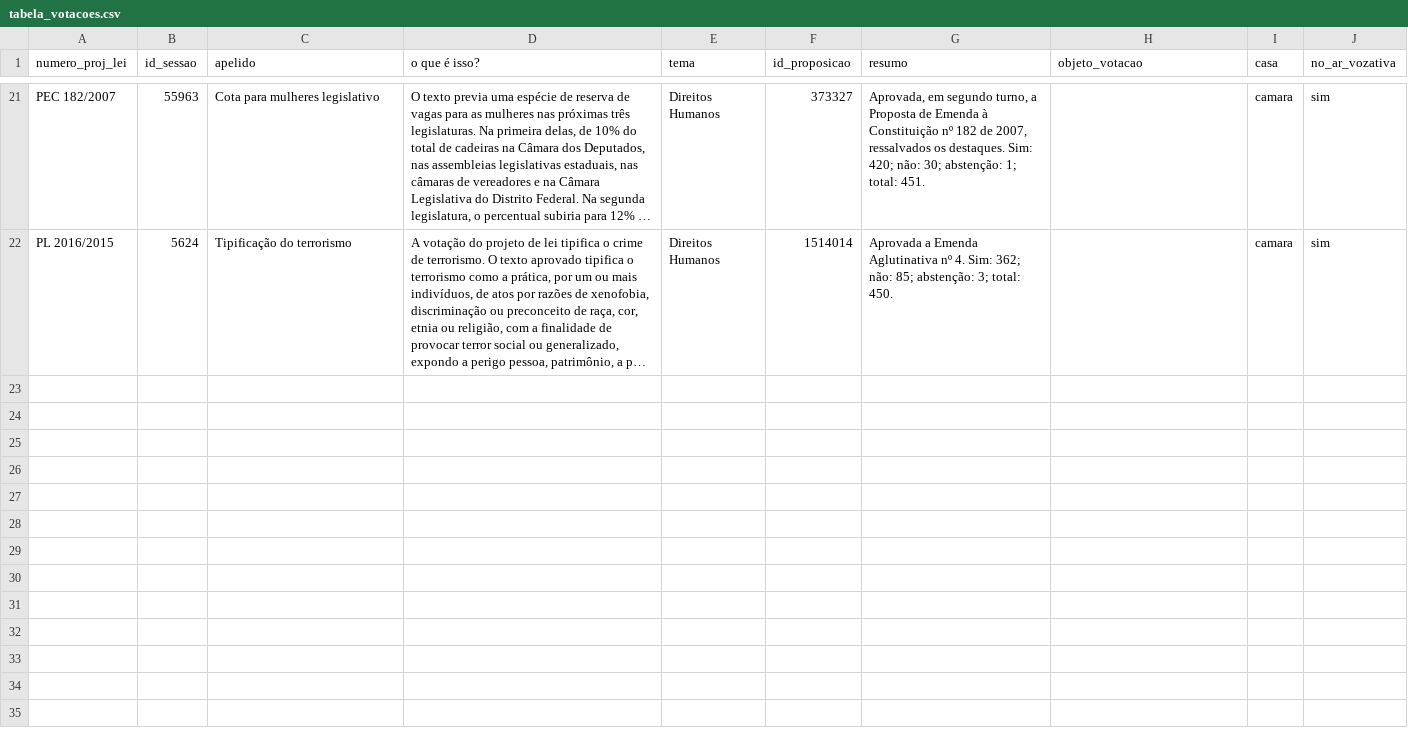
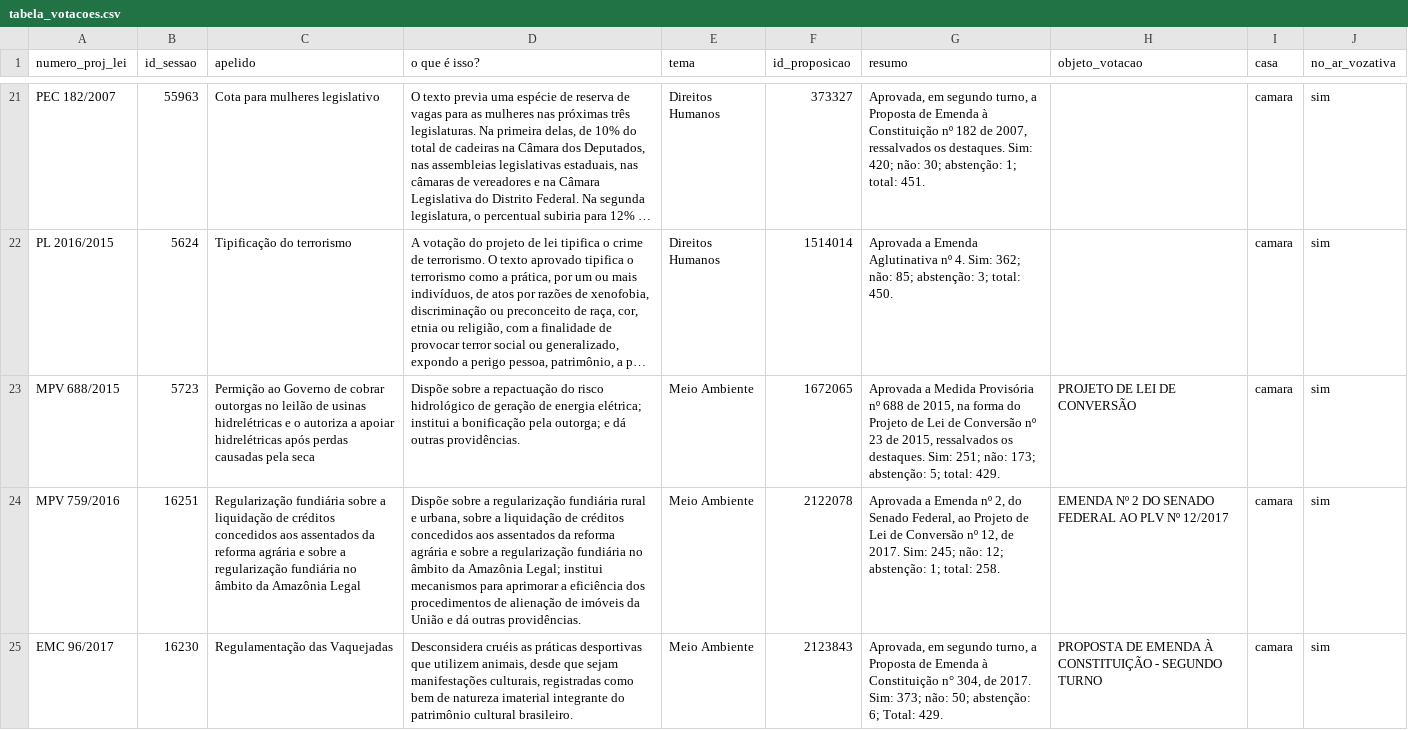
Before and after one commit to parlametria/perfil-parlamentarR, a CSV file: raw_data/tabela_votacoes.csv, drawn as a sheet; only a part is shown, gaps mark what is left out; long unchanged cells end in …; the diff names each change by its address in the sheet, - before the commit and + after, or states it on an @@ line.

Commit message:
Adiciona proposições do Meio Ambiente na camara

```diff
--- a/raw_data/tabela_votacoes.csv
+++ b/raw_data/tabela_votacoes.csv
+row 23: MPV 688/2015 | 5723 | Permição ao Governo de cobrar outorgas no leilão de usinas hidrelétricas e o autoriza a apoiar hidrelétricas após perdas causadas pela seca | Dispõe sobre a repactuação do risco hidrológico de geração de energia elétrica; institui a bonificação pela outorga; e dá outras providências. | Meio Ambiente | 1672065 | Aprovada a Medida Provisória nº 688 de 2015, na forma do Projeto de Lei de Conversão nº 23 de 2015, ressalvados os destaques. Sim: 251; não: 173; abstenção: 5; total: 429. | PROJETO DE LEI DE CONVERSÃO | camara | sim
+row 24: MPV 759/2016 | 16251 | Regularização fundiária sobre a liquidação de créditos concedidos aos assentados da reforma agrária e sobre a regularização fundiária no âmbito da Amazônia Legal | Dispõe sobre a regularização fundiária rural e urbana, sobre a liquidação de créditos concedidos aos assentados da reforma agrária e sobre a regularização fundiária no âmbito da Amazônia Legal; institui mecanismos para aprimorar a eficiência dos procedimentos de alienação de imóveis da União e dá outras providências. | Meio Ambiente | 2122078 | Aprovada a Emenda nº 2, do Senado Federal, ao Projeto de Lei de Conversão nº 12, de 2017. Sim: 245; não: 12; abstenção: 1; total: 258. | EMENDA Nº 2 DO SENADO FEDERAL AO PLV Nº 12/2017 | camara | sim
+row 25: EMC 96/2017 | 16230 | Regulamentação das Vaquejadas | Desconsidera cruéis as práticas desportivas que utilizem animais, desde que sejam manifestações culturais, registradas como bem de natureza imaterial integrante do patrimônio cultural brasileiro. | Meio Ambiente | 2123843 | Aprovada, em segundo turno, a Proposta de Emenda à Constituição n° 304, de 2017. Sim: 373; não: 50; abstenção: 6; Total: 429. | PROPOSTA DE EMENDA À CONSTITUIÇÃO - SEGUNDO TURNO | camara | sim
```
Also changed, not shown: raw_data/parlamentares.csv, 1 other file.
